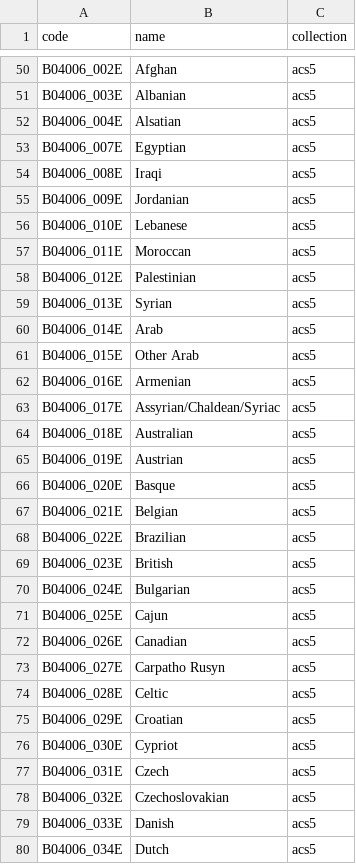
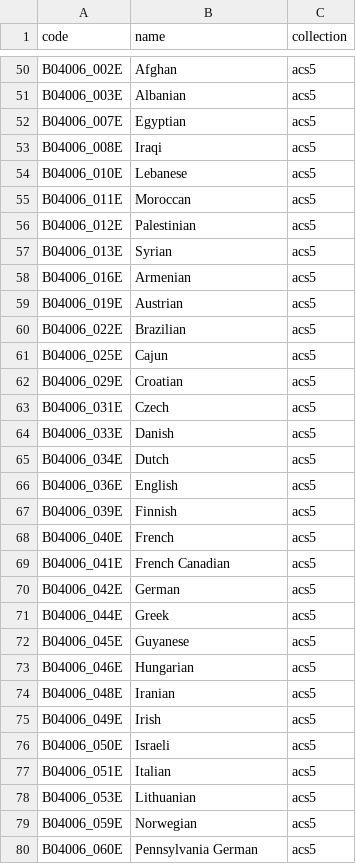
Before and after one commit to wboykinm/redlines, a CSV file: data/census_community_fields.csv, drawn as a sheet; only a part is shown, gaps mark what is left out; the shorter side is filled out with more unchanged rows; the diff covers the shown part only; the diff names each change by its address in the sheet, - before the commit and + after, or states it on an @@ line.

```diff
--- a/data/census_community_fields.csv
+++ b/data/census_community_fields.csv
-row 52: B04006_004E | Alsatian | acs5
-row 55: B04006_009E | Jordanian | acs5
-row 60: B04006_014E | Arab | acs5
-row 61: B04006_015E | Other Arab | acs5
-row 63: B04006_017E | Assyrian/Chaldean/Syriac | acs5
-row 64: B04006_018E | Australian | acs5
-row 66: B04006_020E | Basque | acs5
-row 67: B04006_021E | Belgian | acs5
-row 69: B04006_023E | British | acs5
-row 70: B04006_024E | Bulgarian | acs5
-row 72: B04006_026E | Canadian | acs5
-row 73: B04006_027E | Carpatho Rusyn | acs5
-row 74: B04006_028E | Celtic | acs5
-row 76: B04006_030E | Cypriot | acs5
-row 78: B04006_032E | Czechoslovakian | acs5
```
Also changed, not shown: 29 removed rows elsewhere in this file, 5 other files.
